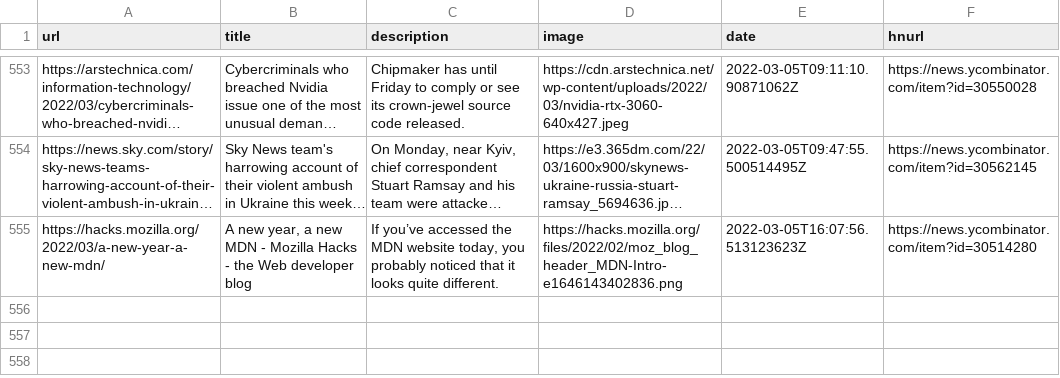
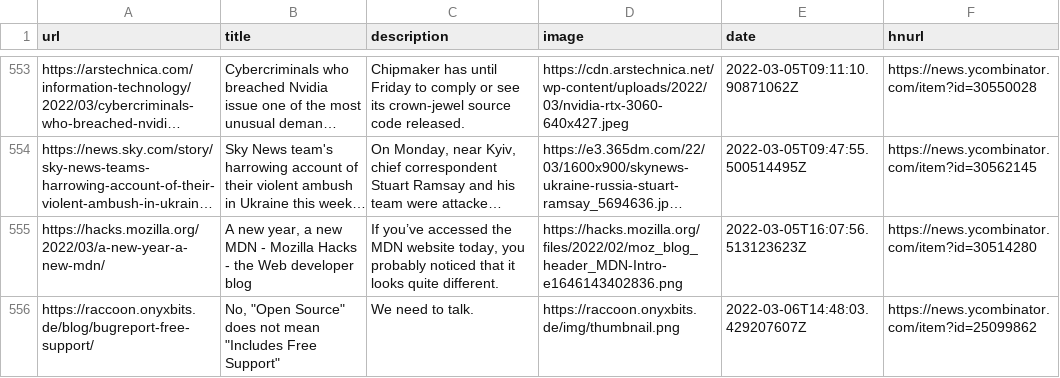
Before and after one commit to codemicro/readingList, a CSV file: readingList.csv, drawn as a sheet; only a part is shown, gaps mark what is left out; long unchanged cells end in …; the diff names each change by its address in the sheet, - before the commit and + after, or states it on an @@ line.

Commit message:
Automated reading list update at 06 Mar 22 14:48 UTC

```diff
--- a/readingList.csv
+++ b/readingList.csv
+row 556: https://raccoon.onyxbits.de/blog/bugreport-free-support/ | No, "Open Source" does not mean "Includes Free Support" | We need to talk. | https://raccoon.onyxbits.de/img/thumbnail.png | 2022-03-06T14:48:03.429207607Z | https://news.ycombinator.com/item?id=25099862
```
